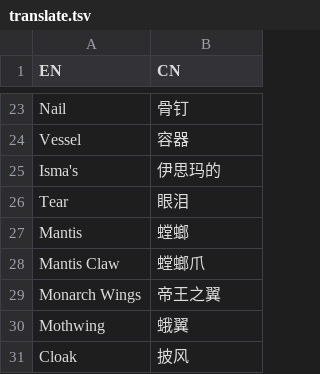
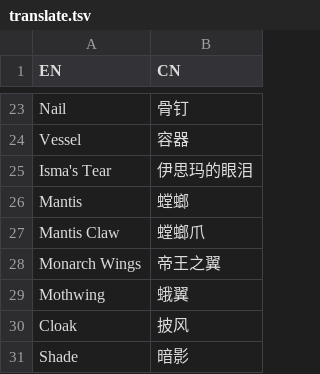
Before and after one commit to CuteReimu/hk-split-maker, a TSV file: translate.tsv, drawn as a sheet; only a part is shown, gaps mark what is left out; the shorter side is filled out with more unchanged rows; removed rows and columns are numbered as before the commit, all else as after; the diff covers the shown part only; the diff names each change by its address in the sheet, - before the commit and + after, or states it on an @@ line.

```diff
--- a/translate.tsv
+++ b/translate.tsv
-row 25: Isma's | 伊思玛的
-row 26: Tear | 眼泪
+row 25: Isma's Tear | 伊思玛的眼泪
```
Also changed, not shown: 65 added rows elsewhere in this file.
